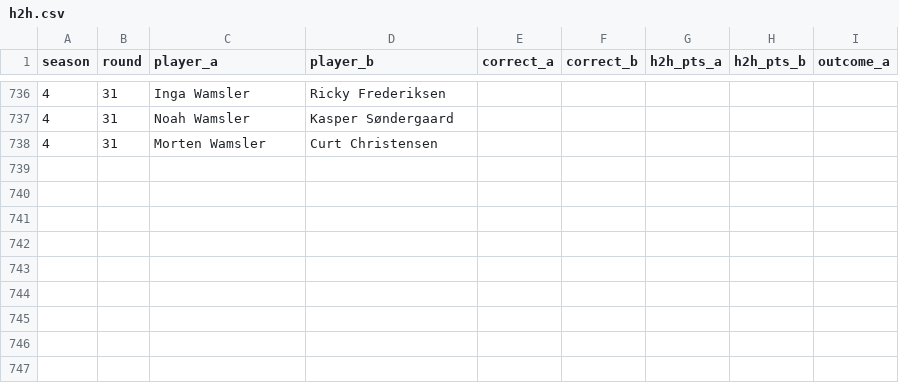
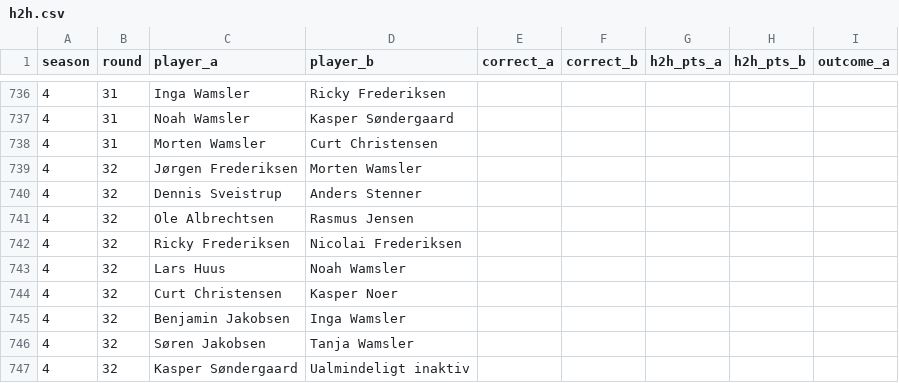
Before and after one commit to Stenner93/Odds, a CSV file: data/h2h.csv, drawn as a sheet; only a part is shown, gaps mark what is left out.

```diff
--- a/data/h2h.csv
+++ b/data/h2h.csv
@@ -738 +738,10 @@ season,round,player_a,player_b,correct_a,correct_b,h2h_pts_a,h2h_pts_b,outcome_a
 4,31,Morten Wamsler,Curt Christensen,,,,,
+4,32,Jørgen Frederiksen,Morten Wamsler,,,,,
+4,32,Dennis Sveistrup,Anders Stenner,,,,,
+4,32,Ole Albrechtsen,Rasmus Jensen,,,,,
+4,32,Ricky Frederiksen,Nicolai Frederiksen,,,,,
+4,32,Lars Huus,Noah Wamsler,,,,,
+4,32,Curt Christensen,Kasper Noer,,,,,
+4,32,Benjamin Jakobsen,Inga Wamsler,,,,,
+4,32,Søren Jakobsen,Tanja Wamsler,,,,,
+4,32,Kasper Søndergaard,Ualmindeligt inaktiv,,,,,
```
Also changed, not shown: 3 other files.
